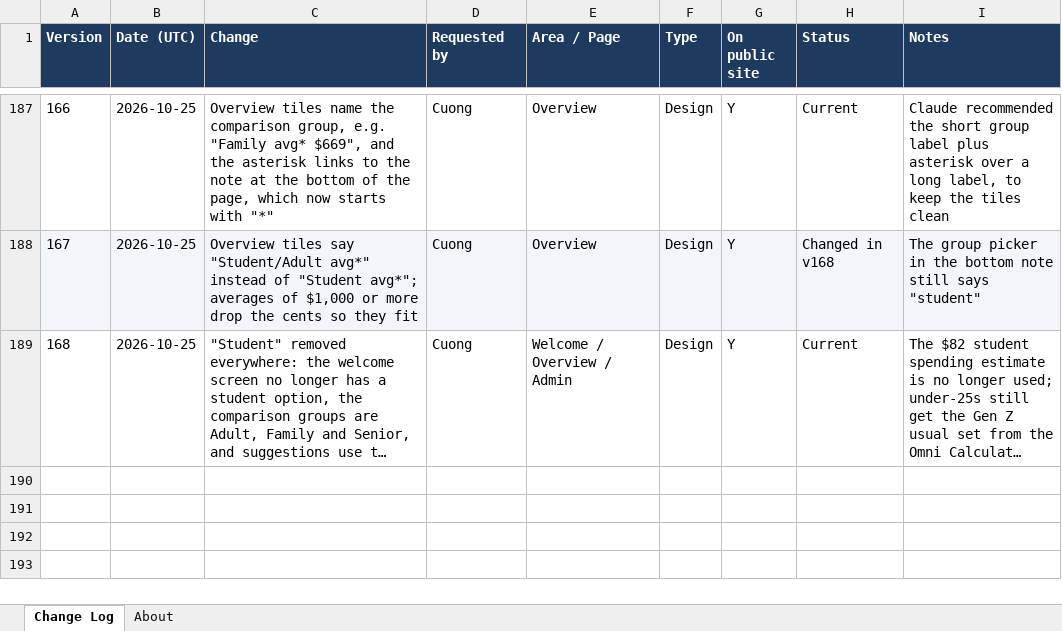
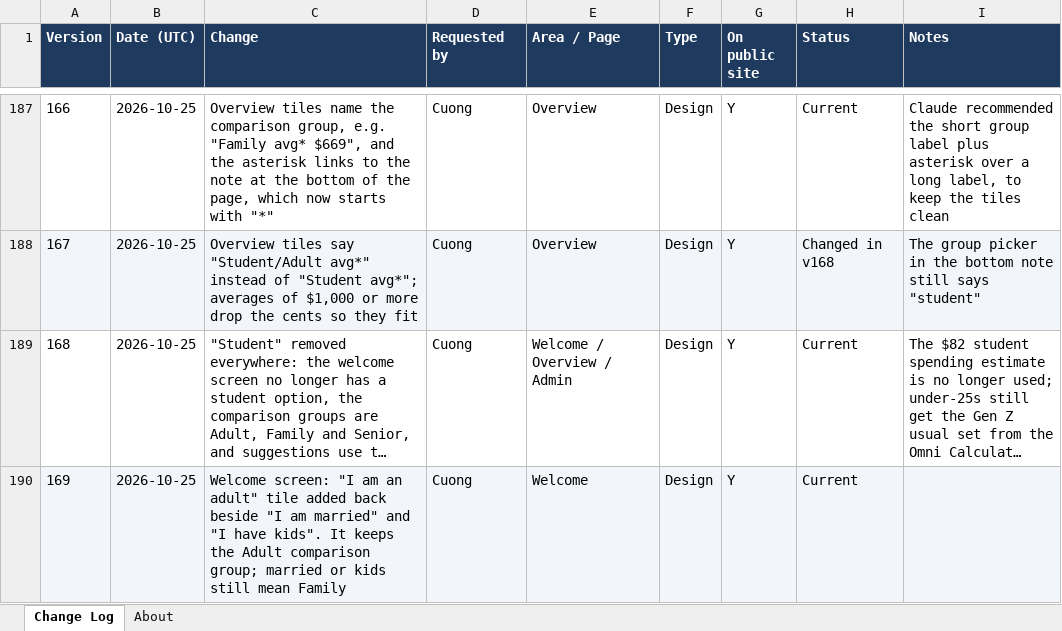
Before and after one commit to cquach1004/Subscription-keeper, an Excel workbook: changelog/change-log.xlsx, sheet Change Log, drawn as a sheet; only a part is shown, gaps mark what is left out; long unchanged cells end in …; values as stored, in another font and other column widths than the file's, no borders; the diff names each change by its address in the sheet, - before the commit and + after, or states it on an @@ line.

```diff
--- a/changelog/change-log.xlsx (sheet Change Log)
+++ b/changelog/change-log.xlsx (sheet Change Log)
+row 190: 169 | 2026-10-25 | Welcome screen: "I am an adult" tile added back beside "I am married" and "I have kids". It keeps the Adult comparison group; married or kids still mean Family | Cuong | Welcome | Design | Y | Current
```
Also changed, not shown: 4 other files.
